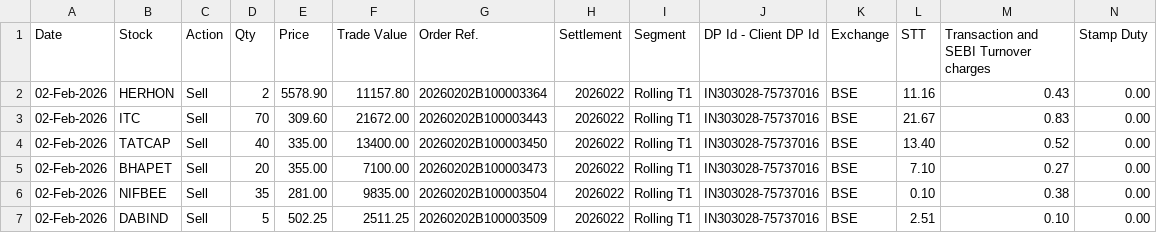
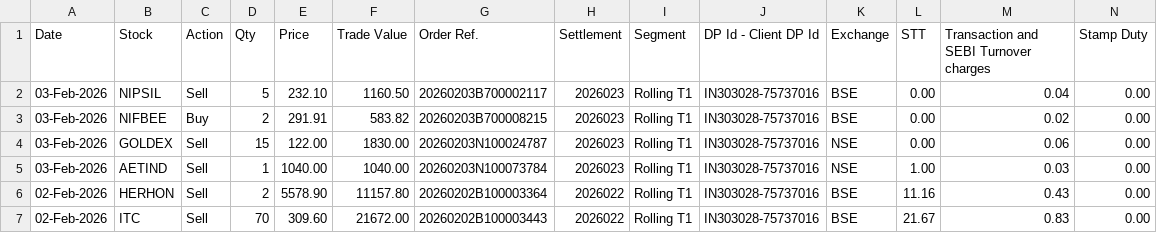
Before and after one commit to prasenjit1011/NestjsMicroserviceMaster, a CSV file: public/data/trade-2026.csv, drawn as a sheet; only a part is shown; the shorter side is filled out with more unchanged rows; rows hold the shown columns only; the diff names each change by its address in the sheet, - before the commit and + after, or states it on an @@ line.

```diff
--- a/public/data/trade-2026.csv
+++ b/public/data/trade-2026.csv
+row 2: 03-Feb-2026 | NIPSIL | Sell | 5 | 232.10 | 1160.50 | 20260203B700002117 | 2026023 | Rolling T1 | IN303028-75737016 | BSE | 0.00 | 0.04 | 0.00
+row 3: 03-Feb-2026 | NIFBEE | Buy | 2 | 291.91 | 583.82 | 20260203B700008215 | 2026023 | Rolling T1 | IN303028-75737016 | BSE | 0.00 | 0.02 | 0.00
+row 4: 03-Feb-2026 | GOLDEX | Sell | 15 | 122.00 | 1830.00 | 20260203N100024787 | 2026023 | Rolling T1 | IN303028-75737016 | NSE | 0.00 | 0.06 | 0.00
+row 5: 03-Feb-2026 | AETIND | Sell | 1 | 1040.00 | 1040.00 | 20260203N100073784 | 2026023 | Rolling T1 | IN303028-75737016 | NSE | 1.00 | 0.03 | 0.00
```
Also changed, not shown: 4 other files.
